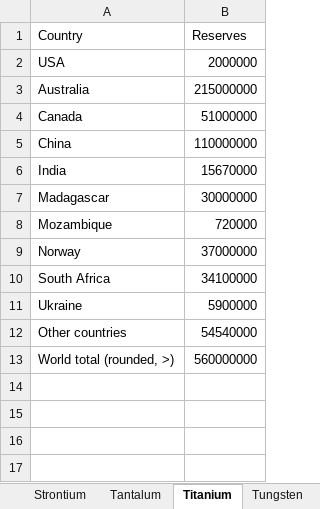
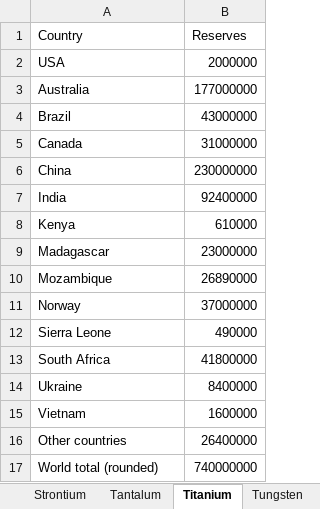
Before and after one commit to cowachunga/Scarce_Germany_Refinement, an Excel workbook: Supporting files/Reserves.xlsx, sheet Titanium, drawn as a sheet; values as stored, in another font and other column widths than the file's, no borders; removed rows and columns are numbered as before the commit, all else as after; the diff names each change by its address in the sheet, - before the commit and + after, or states it on an @@ line.

Commit message:
Corrected Reserves.xlsx input file for 2020 Refined; Iron values off by 1000.

```diff
--- a/Supporting files/Reserves.xlsx (sheet Titanium)
+++ b/Supporting files/Reserves.xlsx (sheet Titanium)
-B3 (Reserves): 215000000
+B3 (Reserves): 177000000
+row 4: Brazil | 43000000
-B5 (Reserves): 51000000
+B5 (Reserves): 31000000
-B6 (Reserves): 110000000
+B6 (Reserves): 230000000
-B7 (Reserves): 15670000
+B7 (Reserves): 92400000
+row 8: Kenya | 610000
-B9 (Reserves): 30000000
+B9 (Reserves): 23000000
-B10 (Reserves): 720000
+B10 (Reserves): 26890000
+row 12: Sierra Leone | 490000
-B13 (Reserves): 34100000
+B13 (Reserves): 41800000
-B14 (Reserves): 5900000
+B14 (Reserves): 8400000
+row 15: Vietnam | 1600000
-B16 (Reserves): 54540000
+B16 (Reserves): 26400000
-row 13: World total (rounded, >) | 560000000
+row 17: World total (rounded) | 740000000
```
Also changed, not shown: sheet Crude oils, sheet Natural gas, sheet Aluminium, sheet Gold, sheet Molybdenum, sheet Iron, 25 more sheets, formulas that keep their value, Data point Supporting files/Germany 2020/Reserves.xlsx, Supporting files/Indicators.xlsx, 57 other files.
